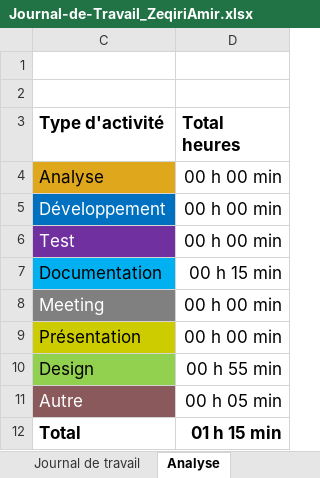
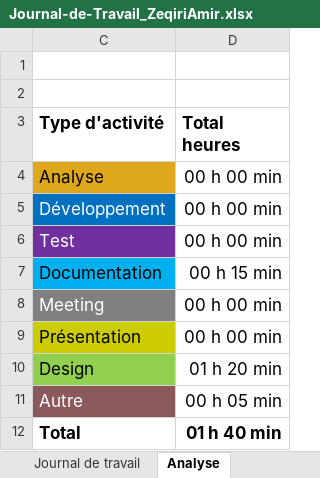
Before and after one commit to zeqamir/P_App-335, an Excel workbook: Journal-de-Travail_ZeqiriAmir.xlsx, sheet Analyse, drawn as a sheet; values as stored, in another font and other column widths than the file's, no borders; charts and pictures not drawn; the diff names each change by its address in the sheet, - before the commit and + after, or states it on an @@ line.

```diff
--- a/Journal-de-Travail_ZeqiriAmir.xlsx (sheet Analyse)
+++ b/Journal-de-Travail_ZeqiriAmir.xlsx (sheet Analyse)
-D10 (Total heures): 00 h 55 min
+D10 (Total heures): 01 h 20 min
-D12 (Total heures): 01 h 15 min
+D12 (Total heures): 01 h 40 min
```
Also changed, not shown: sheet Journal de travail, hidden cells, charts or pictures.
